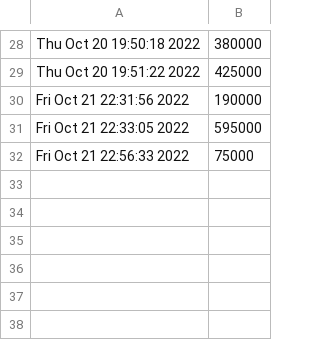
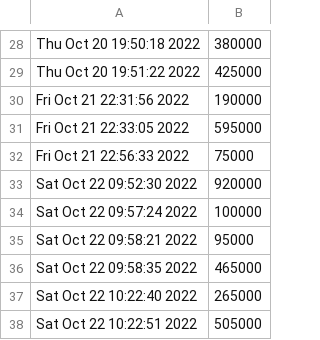
Before and after one commit to titentam/QuanLiCafe, a CSV file: ThongKe/2022.csv, drawn as a sheet; only a part is shown, gaps mark what is left out.

```diff
--- a/ThongKe/2022.csv
+++ b/ThongKe/2022.csv
@@ -32 +32,7 @@ Fri Oct 21 22:33:05 2022,595000
 Fri Oct 21 22:56:33 2022,75000
+Sat Oct 22 09:52:30 2022,920000
+Sat Oct 22 09:57:24 2022,100000
+Sat Oct 22 09:58:21 2022,95000
+Sat Oct 22 09:58:35 2022,465000
+Sat Oct 22 10:22:40 2022,265000
+Sat Oct 22 10:22:51 2022,505000
```
Also changed, not shown: Order.csv, douong2.csv, 7 other files.
